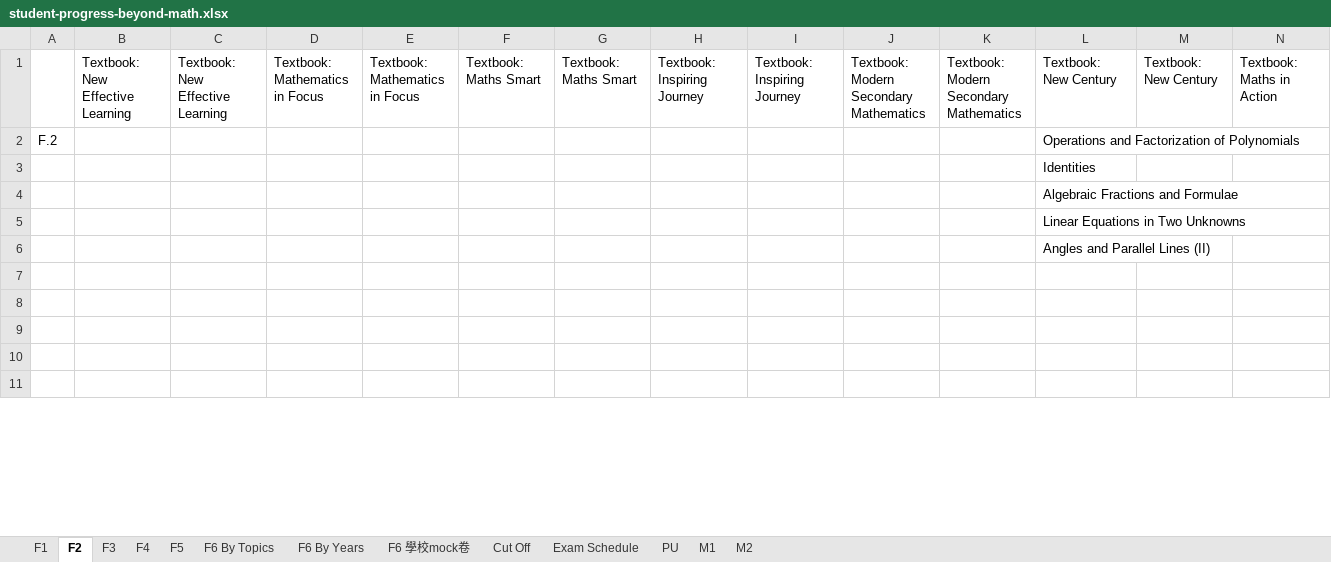
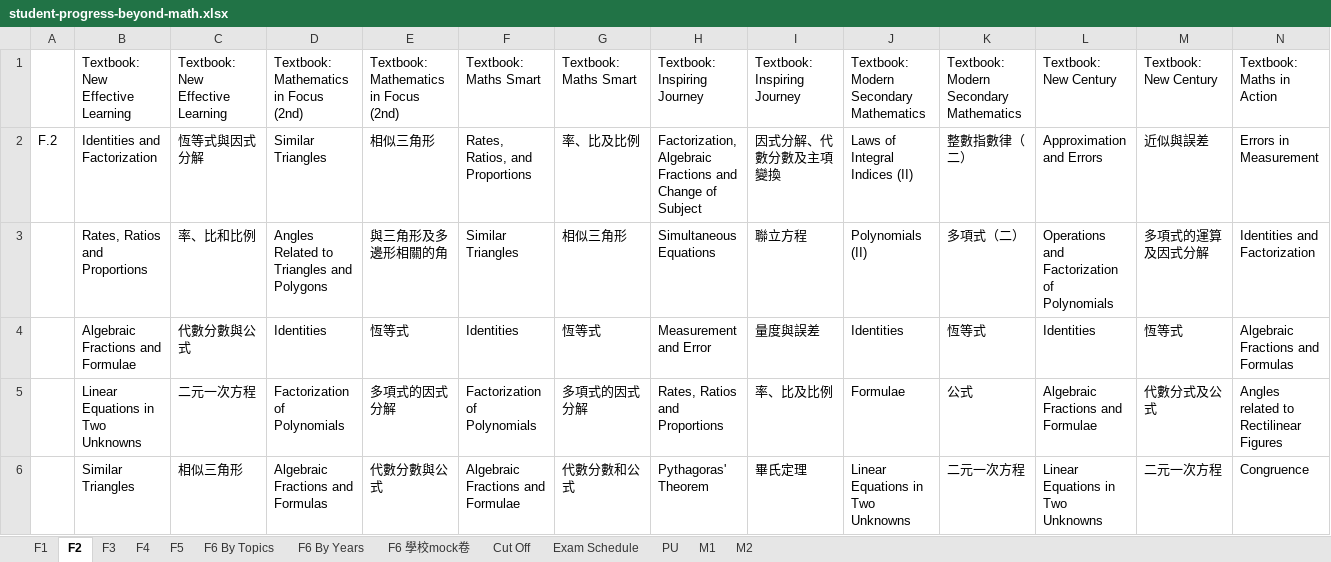
Before and after one commit to beyondmathedu/system, an Excel workbook: public/student-progress-beyond-math.xlsx, sheet F2, drawn as a sheet; only a part is shown; values as stored, in another font and other column widths than the file's, no borders; removed rows and columns are numbered as before the commit, all else as after; rows hold the shown columns only; the diff covers the shown part only; the diff names each change by its address in the sheet, - before the commit and + after, or states it on an @@ line.

```diff
--- a/public/student-progress-beyond-math.xlsx (sheet F2)
+++ b/public/student-progress-beyond-math.xlsx (sheet F2)
-D1: Textbook: Mathematics in Focus
+D1: Textbook: Mathematics in Focus (2nd)
-E1: Textbook: Mathematics in Focus
+E1: Textbook: Mathematics in Focus (2nd)
-row 2: F.2 |  |  |  |  |  |  |  |  |  |  | Operations and Factorization of Polynomials
-row 3:  |  |  |  |  |  |  |  |  |  |  | Identities
-row 4:  |  |  |  |  |  |  |  |  |  |  | Algebraic Fractions and Formulae
-row 5:  |  |  |  |  |  |  |  |  |  |  | Linear Equations in Two Unknowns
-row 6:  |  |  |  |  |  |  |  |  |  |  | Angles and Parallel Lines (II)
-row 2: (empty)
+row 2: F.2 | Identities and Factorization | 恆等式與因式分解 | Similar Triangles | 相似三角形 | Rates, Ratios, and Proportions | 率、比及比例 | Factorization, Algebraic Fractions and Change of Subject | 因式分解、代數分數及主項變換 | Laws of Integral Indices (II) | 整數指數律（二） | Approximation and Errors | 近似與誤差 | Errors in Measurement
-row 3: (empty)
+row 3:  | Rates, Ratios and Proportions | 率、比和比例 | Angles Related to Triangles and Polygons | 與三角形及多邊形相關的角 | Similar Triangles | 相似三角形 | Simultaneous Equations | 聯立方程 | Polynomials (II) | 多項式（二） | Operations and Factorization of Polynomials | 多項式的運算及因式分解 | Identities and Factorization
-row 4: (empty)
+row 4:  | Algebraic Fractions and Formulae | 代數分數與公式 | Identities | 恆等式 | Identities | 恆等式 | Measurement and Error | 量度與誤差 | Identities | 恆等式 | Identities | 恆等式 | Algebraic Fractions and Formulas
-row 5: (empty)
+row 5:  | Linear Equations in Two Unknowns | 二元一次方程 | Factorization of Polynomials | 多項式的因式分解 | Factorization of Polynomials | 多項式的因式分解 | Rates, Ratios and Proportions | 率、比及比例 | Formulae | 公式 | Algebraic Fractions and Formulae | 代數分式及公式 | Angles related to Rectilinear Figures
-row 6: (empty)
+row 6:  | Similar Triangles | 相似三角形 | Algebraic Fractions and Formulas | 代數分數與公式 | Algebraic Fractions and Formulae | 代數分數和公式 | Pythagoras' Theorem | 畢氏定理 | Linear Equations in Two Unknowns | 二元一次方程 | Linear Equations in Two Unknowns | 二元一次方程 | Congruence
```
Also changed, not shown: 6 added rows and 28 edited cells elsewhere in this sheet, sheet F1, sheet F3, 1 other file.
